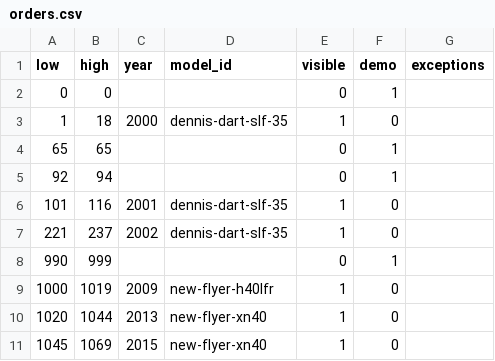
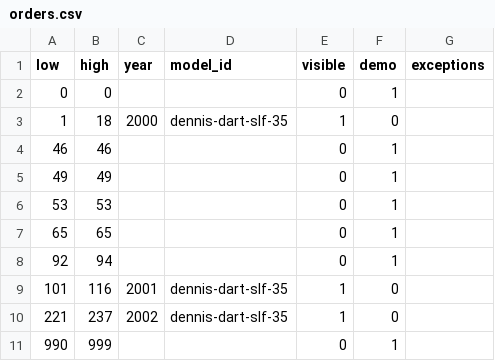
Before and after one commit to bumblesquashs/bctracker, a CSV file: static/orders.csv, drawn as a sheet; only a part is shown; the shorter side is filled out with more unchanged rows.

Commit message:
Update ignored fleet

```diff
--- a/static/orders.csv
+++ b/static/orders.csv
@@ -3,2 +3,5 @@ low,high,year,model_id,visible,demo,exceptions
 1,18,2000,dennis-dart-slf-35,1,0,
+46,46,,,0,1,
+49,49,,,0,1,
+53,53,,,0,1,
 65,65,,,0,1,
```
